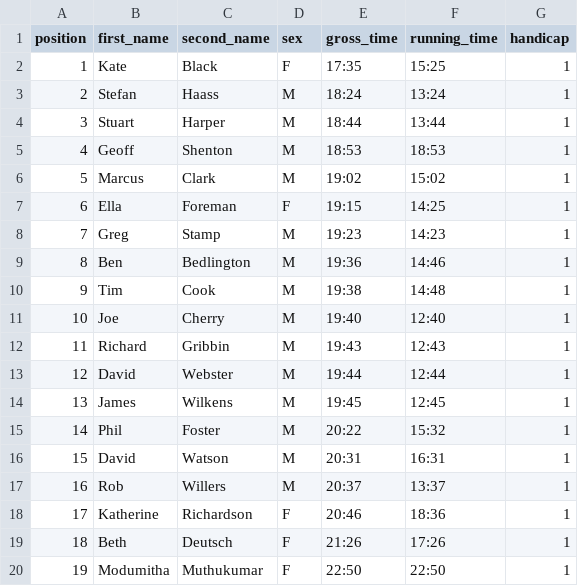
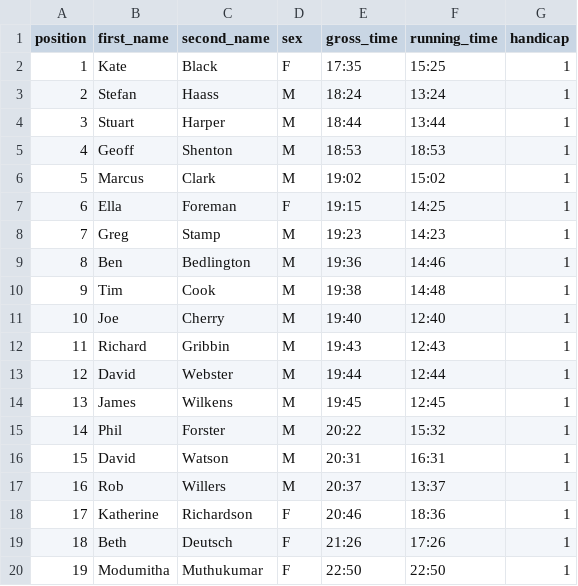
Before and after one commit to jonnylaw/jesmondjoggers, a CSV file: docs/results/grand_prix_20181_winter.csv, drawn as a sheet.

Commit message:
Added results from GP 3

```diff
--- a/docs/results/grand_prix_20181_winter.csv
+++ b/docs/results/grand_prix_20181_winter.csv
@@ -14,3 +14,3 @@ position,first_name,second_name,sex,gross_time,running_time,handicap
 13,James,Wilkens,M,19:45,12:45,1
-14,Phil,Foster,M,20:22,15:32,1
+14,Phil,Forster,M,20:22,15:32,1
 15,David,Watson,M,20:31,16:31,1
```
Also changed, not shown: results/grand_prix_20181_winter.csv, 33 other files.
